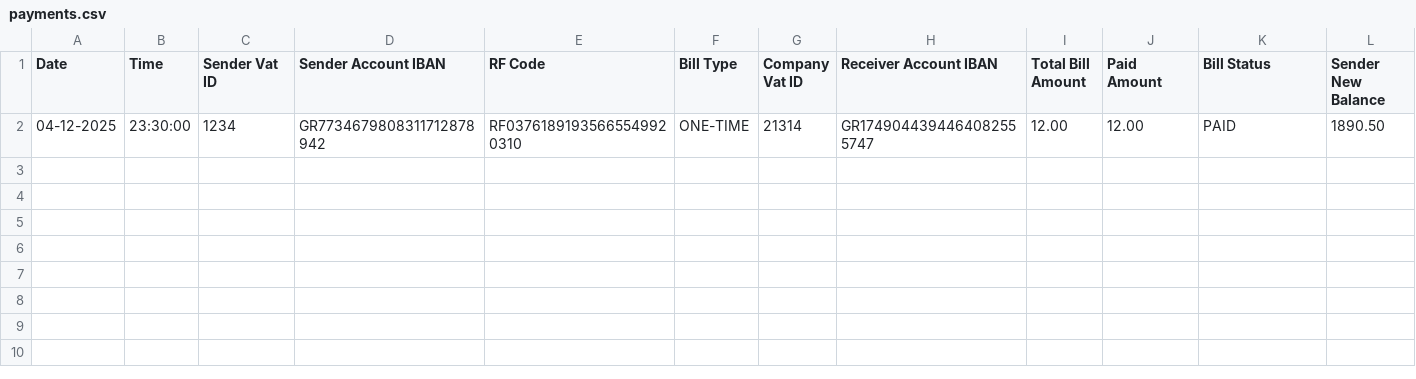
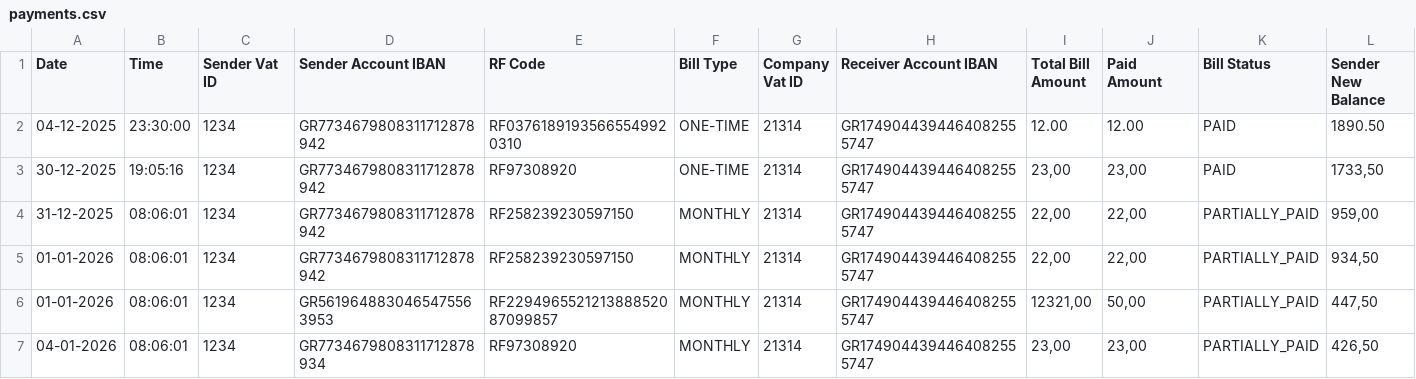
Before and after one commit to kdani3/uml-project, a CSV file: logs/payments.csv, drawn as a sheet; only a part is shown; rows hold the shown columns only; the diff names each change by its address in the sheet, - before the commit and + after, or states it on an @@ line.

```diff
--- a/logs/payments.csv
+++ b/logs/payments.csv
+row 3: 30-12-2025 | 19:05:16 | 1234 | GR7734679808311712878942 | RF97308920 | ONE-TIME | 21314 | GR1749044394464082555747 | 23,00 | 23,00 | PAID | 1733,50
+row 4: 31-12-2025 | 08:06:01 | 1234 | GR7734679808311712878942 | RF258239230597150 | MONTHLY | 21314 | GR1749044394464082555747 | 22,00 | 22,00 | PARTIALLY_PAID | 959,00
+row 5: 01-01-2026 | 08:06:01 | 1234 | GR7734679808311712878942 | RF258239230597150 | MONTHLY | 21314 | GR1749044394464082555747 | 22,00 | 22,00 | PARTIALLY_PAID | 934,50
+row 6: 01-01-2026 | 08:06:01 | 1234 | GR5619648830465475563953 | RF229496552121388852087099857 | MONTHLY | 21314 | GR1749044394464082555747 | 12321,00 | 50,00 | PARTIALLY_PAID | 447,50
+row 7: 04-01-2026 | 08:06:01 | 1234 | GR7734679808311712878934 | RF97308920 | MONTHLY | 21314 | GR1749044394464082555747 | 23,00 | 23,00 | PARTIALLY_PAID | 426,50
```
Also changed, not shown: logs/transfers.csv, 8 other files.
